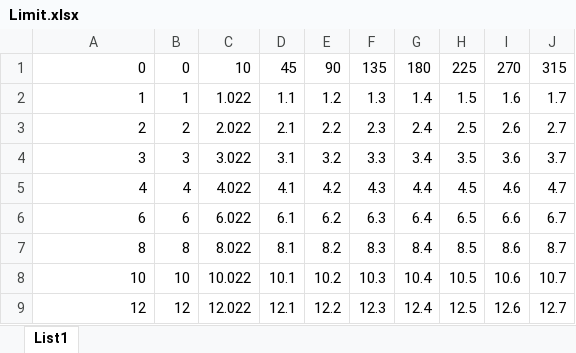
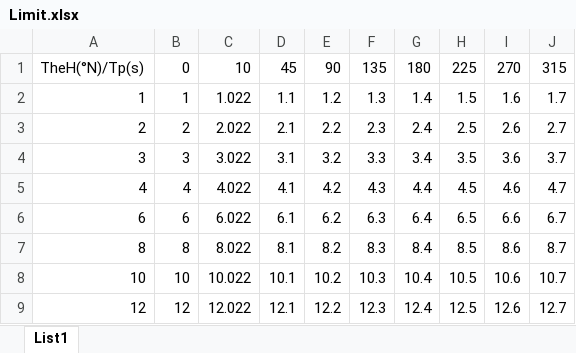
Before and after one commit to plicul/Weather_standby_analysis, an Excel workbook: resources/Limit.xlsx, sheet List1, drawn as a sheet; values as stored, in another font and other column widths than the file's, no borders; the diff names each change by its address in the sheet, - before the commit and + after, or states it on an @@ line.

```diff
--- a/resources/Limit.xlsx (sheet List1)
+++ b/resources/Limit.xlsx (sheet List1)
-A1: 0
+A1: TheH(°N)/Tp(s)
```
Also changed, not shown: resources/data.xlsx, 9 other files.
